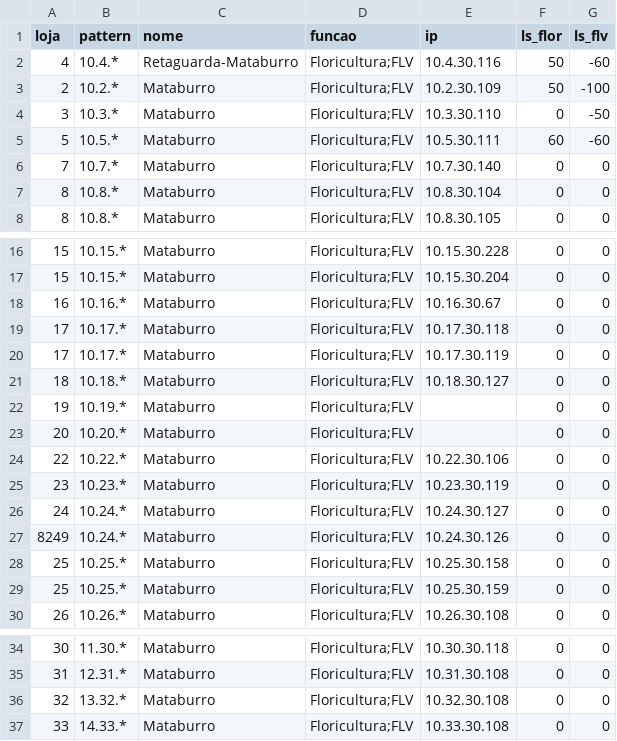
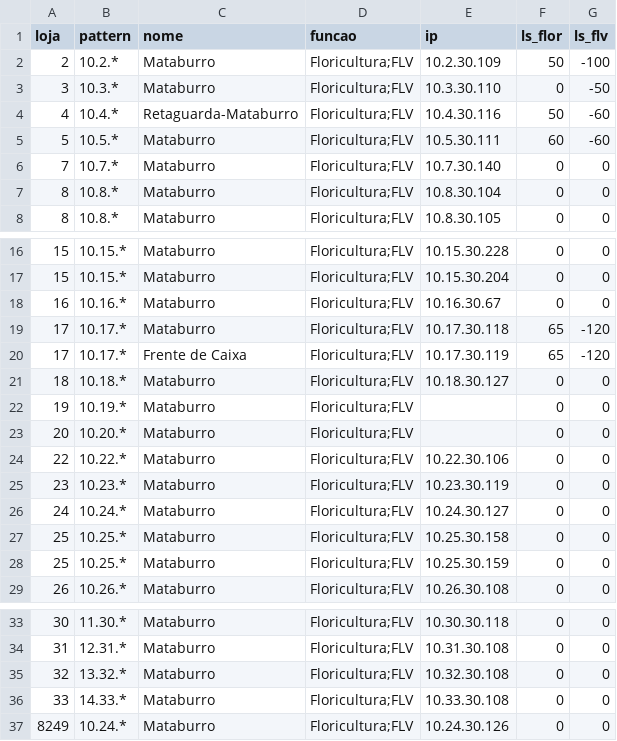
Before and after one commit to Deyvidhalaten/ImpressoraZQ230, a CSV file: printers.csv, drawn as a sheet; only a part is shown, gaps mark what is left out.

```diff
--- a/printers.csv
+++ b/printers.csv
@@ -1,5 +1,5 @@
 loja,pattern,nome,funcao,ip,ls_flor,ls_flv
-4,10.4.*,Retaguarda-Mataburro,Floricultura;FLV,10.4.30.116,50,-60
 2,10.2.*,Mataburro,Floricultura;FLV,10.2.30.109,50,-100
 3,10.3.*,Mataburro,Floricultura;FLV,10.3.30.110,0,-50
+4,10.4.*,Retaguarda-Mataburro,Floricultura;FLV,10.4.30.116,50,-60
 5,10.5.*,Mataburro,Floricultura;FLV,10.5.30.111,60,-60
@@ -18,4 +18,4 @@ loja,pattern,nome,funcao,ip,ls_flor,ls_flv
 16,10.16.*,Mataburro,Floricultura;FLV,10.16.30.67,0,0
-17,10.17.*,Mataburro,Floricultura;FLV,10.17.30.118,0,0
-17,10.17.*,Mataburro,Floricultura;FLV,10.17.30.119,0,0
+17,10.17.*,Mataburro,Floricultura;FLV,10.17.30.118,65,-120
+17,10.17.*,Frente de Caixa,Floricultura;FLV,10.17.30.119,65,-120
 18,10.18.*,Mataburro,Floricultura;FLV,10.18.30.127,0,0
@@ -26,3 +26,2 @@ loja,pattern,nome,funcao,ip,ls_flor,ls_flv
 24,10.24.*,Mataburro,Floricultura;FLV,10.24.30.127,0,0
-8249,10.24.*,Mataburro,Floricultura;FLV,10.24.30.126,0,0
 25,10.25.*,Mataburro,Floricultura;FLV,10.25.30.158,0,0
@@ -37 +36,2 @@ loja,pattern,nome,funcao,ip,ls_flor,ls_flv
 33,14.33.*,Mataburro,Floricultura;FLV,10.33.30.108,0,0
+8249,10.24.*,Mataburro,Floricultura;FLV,10.24.30.126,0,0
```
Also changed, not shown: 2 other files.
